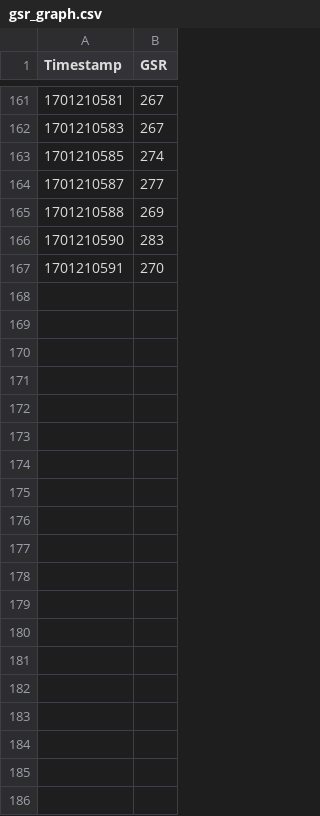
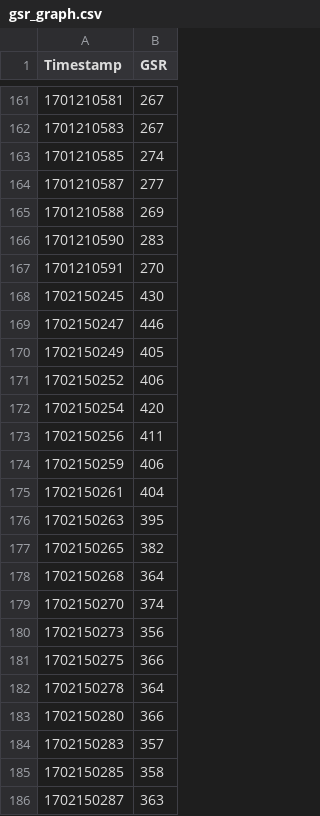
Before and after one commit to ancara22/Data-Recording-Rig, a CSV file: server/data/gsr/client_graph/gsr_graph.csv, drawn as a sheet; only a part is shown, gaps mark what is left out; the diff covers the shown part only; the diff names each change by its address in the sheet, - before the commit and + after, or states it on an @@ line.

```diff
--- a/server/data/gsr/client_graph/gsr_graph.csv
+++ b/server/data/gsr/client_graph/gsr_graph.csv
+row 168: 1702150245 | 430
+row 169: 1702150247 | 446
+row 170: 1702150249 | 405
+row 171: 1702150252 | 406
+row 172: 1702150254 | 420
+row 173: 1702150256 | 411
+row 174: 1702150259 | 406
+row 175: 1702150261 | 404
+row 176: 1702150263 | 395
+row 177: 1702150265 | 382
+row 178: 1702150268 | 364
+row 179: 1702150270 | 374
+row 180: 1702150273 | 356
+row 181: 1702150275 | 366
+row 182: 1702150278 | 364
+row 183: 1702150280 | 366
+row 184: 1702150283 | 357
+row 185: 1702150285 | 358
+row 186: 1702150287 | 363
```
Also changed, not shown: 80 added rows elsewhere in this file, 10 other files.
